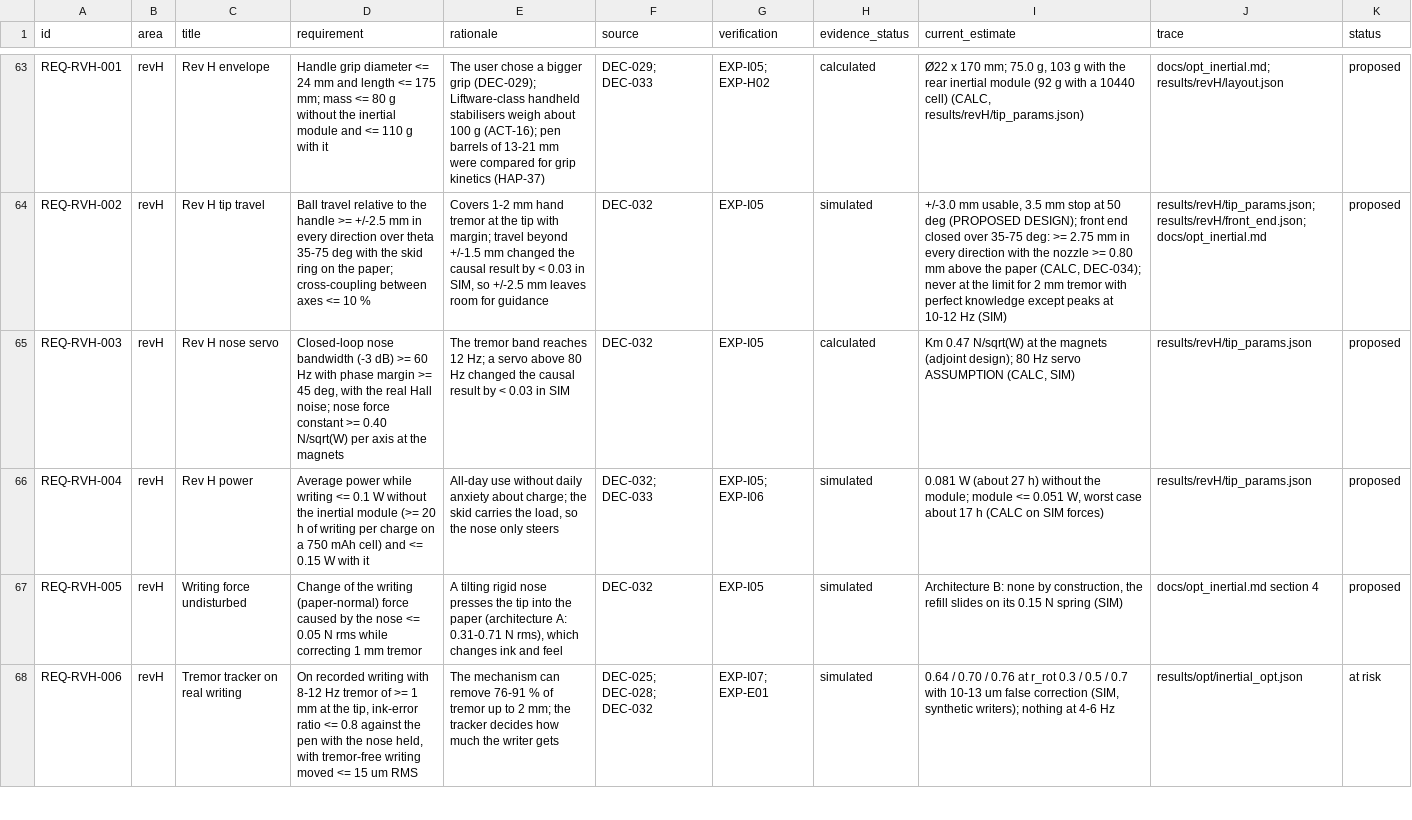
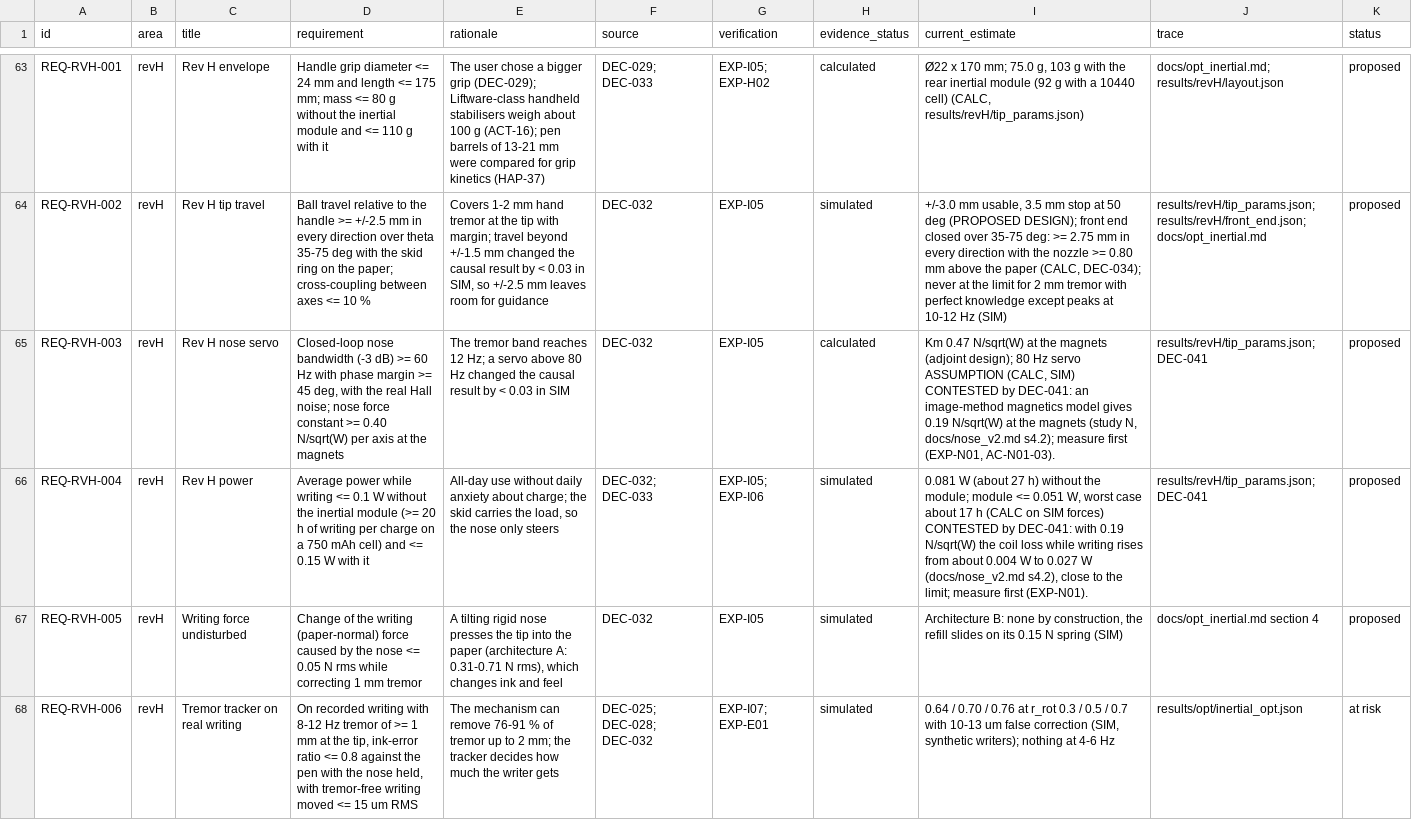
Before and after one commit to adambickerdike/Stabilisation_Pen, a CSV file: docs/requirements.csv, drawn as a sheet; only a part is shown, gaps mark what is left out; the diff names each change by its address in the sheet, - before the commit and + after, or states it on an @@ line.

```diff
--- a/docs/requirements.csv
+++ b/docs/requirements.csv
-I65 (current_estimate): …(CALC, SIM)
+I65 (current_estimate): …(CALC, SIM) CONTESTED by DEC-041: an image-method magnetics model gives 0.19 N/sqrt(W) at the magnets (study N, docs/nose_v2.md s4.2); measure first (EXP-N01, AC-N01-03).
-J65:J66 (trace): results/revH/tip_params.json
+J65:J66 (trace): results/revH/tip_params.json; DEC-041
-I66 (current_estimate): …SIM forces)
+I66 (current_estimate): …SIM forces) CONTESTED by DEC-041: with 0.19 N/sqrt(W) the coil loss while writing rises from about 0.004 W to 0.027 W (docs/nose_v2.md s4.2), close to the limit; measure first (EXP-N01).
```
Also changed, not shown: validation/acceptance_criteria.csv, 1 other file.
